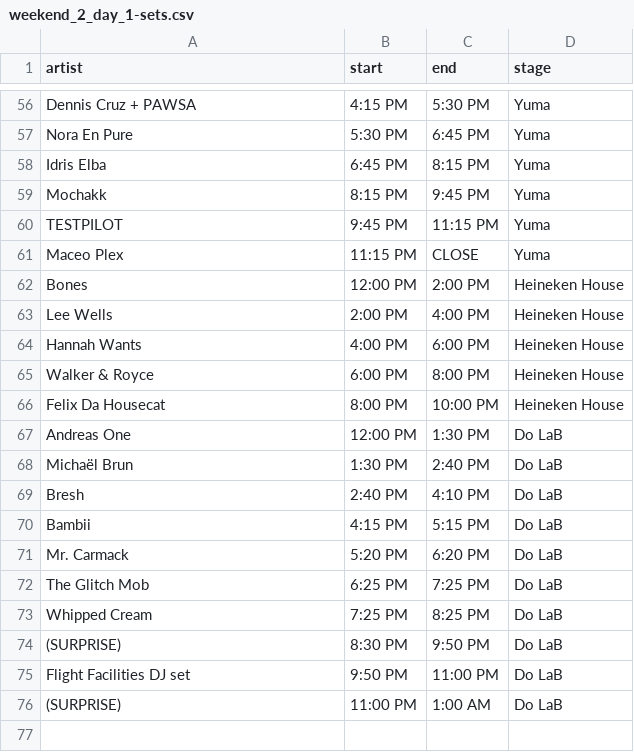
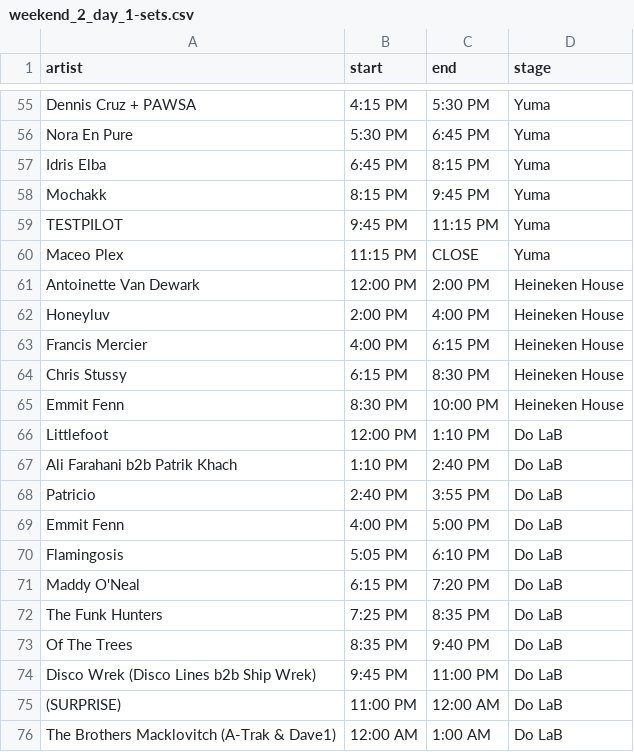
Before and after one commit to judog24/festival_watch, a CSV file: weekend_2_day_1-sets.csv, drawn as a sheet; only a part is shown, gaps mark what is left out; the diff covers the shown part only.

Commit message:
Added released schedules for Weekend 2

```diff
--- a/weekend_2_day_1-sets.csv
+++ b/weekend_2_day_1-sets.csv
@@ -61,16 +60,17 @@ TESTPILOT,9:45 PM,11:15 PM,Yuma
 Maceo Plex,11:15 PM,CLOSE,Yuma
-Bones,12:00 PM,2:00 PM,Heineken House
-Lee Wells,2:00 PM,4:00 PM,Heineken House
-Hannah Wants,4:00 PM,6:00 PM,Heineken House
-Walker & Royce,6:00 PM,8:00 PM,Heineken House
-Felix Da Housecat,8:00 PM,10:00 PM,Heineken House
-Andreas One,12:00 PM,1:30 PM,Do LaB
-Michaël Brun,1:30 PM,2:40 PM,Do LaB
-Bresh,2:40 PM,4:10 PM,Do LaB
-Bambii,4:15 PM,5:15 PM,Do LaB
-Mr. Carmack,5:20 PM,6:20 PM,Do LaB
-The Glitch Mob,6:25 PM,7:25 PM,Do LaB
-Whipped Cream,7:25 PM,8:25 PM,Do LaB
-(SURPRISE),8:30 PM,9:50 PM,Do LaB
-Flight Facilities DJ set,9:50 PM, 11:00 PM,Do LaB
-(SURPRISE),11:00 PM, 1:00 AM,Do LaB
+Antoinette Van Dewark,12:00 PM,2:00 PM,Heineken House
+Honeyluv,2:00 PM,4:00 PM,Heineken House
+Francis Mercier,4:00 PM,6:15 PM,Heineken House
+Chris Stussy,6:15 PM,8:30 PM,Heineken House
+Emmit Fenn,8:30 PM,10:00 PM,Heineken House
+Littlefoot,12:00 PM,1:10 PM,Do LaB
+Ali Farahani b2b Patrik Khach,1:10 PM,2:40 PM,Do LaB
+Patricio,2:40 PM,3:55 PM,Do LaB
+Emmit Fenn,4:00 PM,5:00 PM,Do LaB
+Flamingosis,5:05 PM,6:10 PM,Do LaB
+Maddy O'Neal,6:15 PM,7:20 PM,Do LaB
+The Funk Hunters,7:25 PM,8:35 PM,Do LaB
+Of The Trees,8:35 PM,9:40 PM,Do LaB
+Disco Wrek (Disco Lines b2b Ship Wrek),9:45 PM,11:00 PM,Do LaB
+(SURPRISE),11:00 PM,12:00 AM,Do LaB
+The Brothers Macklovitch (A-Trak & Dave1),12:00 AM,1:00 AM,Do LaB
```
Also changed, not shown: 2 added rows, 3 removed rows and 59 edited cells elsewhere in this file, 7 other files.
